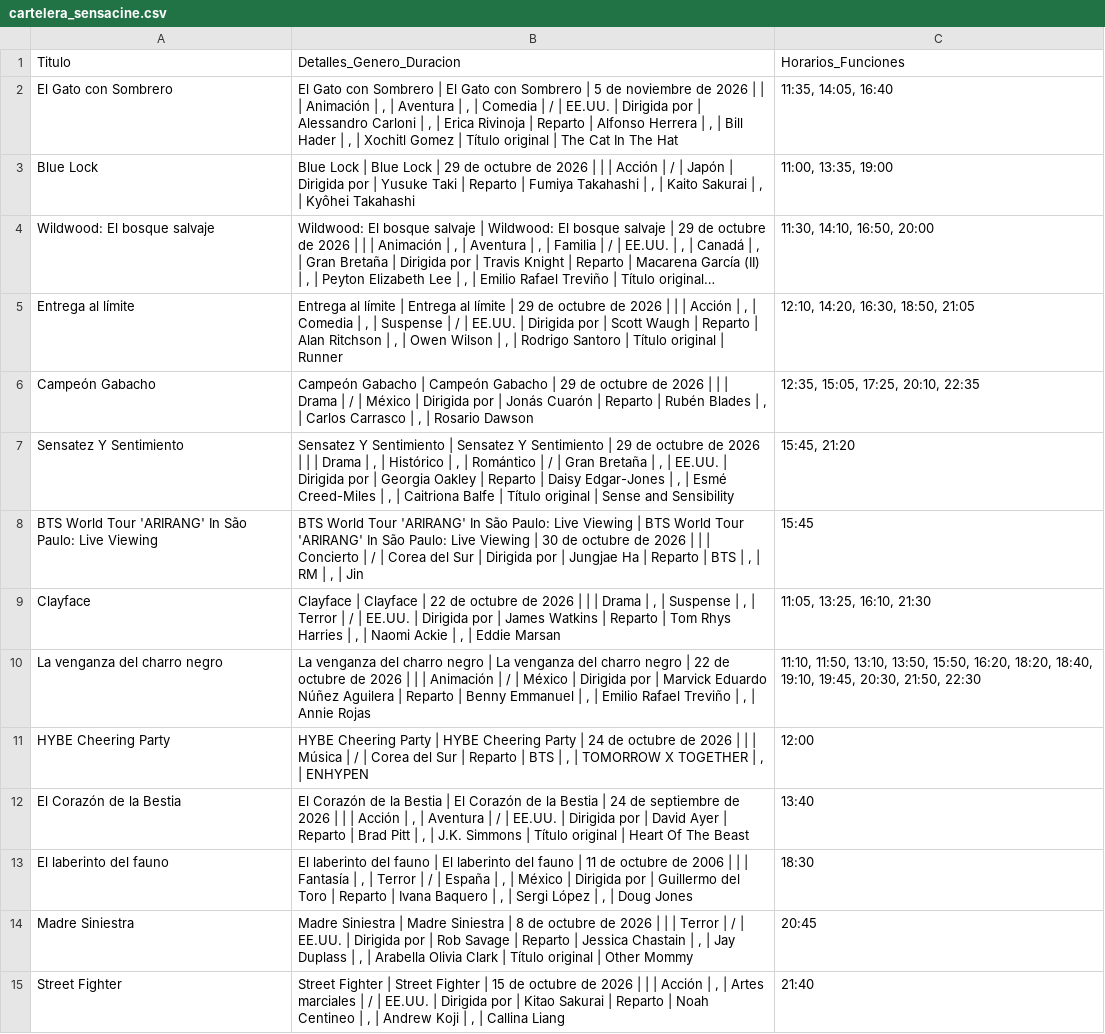
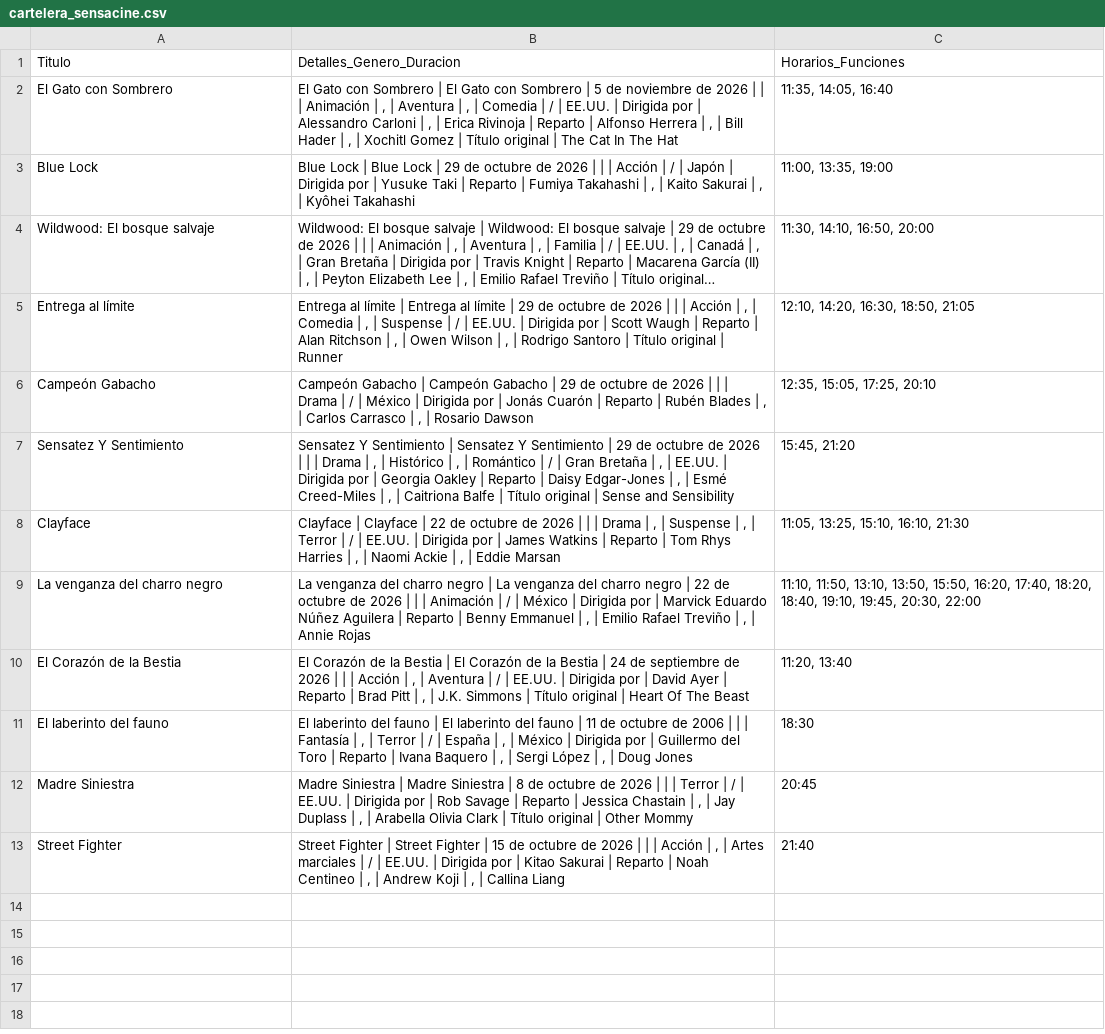
Before and after one commit to albiteralejandro85-alt/sensacine-scraper, a CSV file: cartelera_sensacine.csv, drawn as a sheet; long unchanged cells end in …; removed rows and columns are numbered as before the commit, all else as after; the diff names each change by its address in the sheet, - before the commit and + after, or states it on an @@ line.

```diff
--- a/cartelera_sensacine.csv
+++ b/cartelera_sensacine.csv
-C6: 12:35, 15:05, 17:25, 20:10, 22:35
+C6: 12:35, 15:05, 17:25, 20:10
-row 8: BTS World Tour 'ARIRANG' In São Paulo: Live Viewing | BTS World Tour 'ARIRANG' In São Paulo: Live Viewing | BTS World Tour 'ARIRANG' In São Paulo: Live Viewing | 30 de octubre de 2026 | | | Concierto | / | Corea del Sur | Dirigida por | Jungjae Ha | Reparto | BTS | , | RM | , | Jin | 15:45
-C8: 11:05, 13:25, 16:10, 21:30
+C8: 11:05, 13:25, 15:10, 16:10, 21:30
-C9: …15:50, 16:20, 18:20, 18:40, 19:10, 19:45, 20:30, 21:50, 22:30
+C9: …15:50, 16:20, 17:40, 18:20, 18:40, 19:10, 19:45, 20:30, 22:00
-row 11: HYBE Cheering Party | HYBE Cheering Party | HYBE Cheering Party | 24 de octubre de 2026 | | | Música | / | Corea del Sur | Reparto | BTS | , | TOMORROW X TOGETHER | , | ENHYPEN | 12:00
-C10: 13:40
+C10: 11:20, 13:40
```
